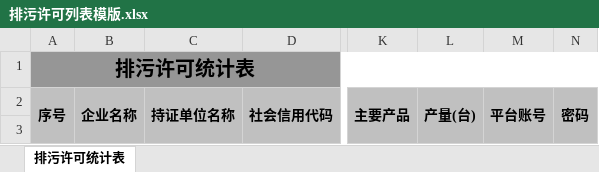
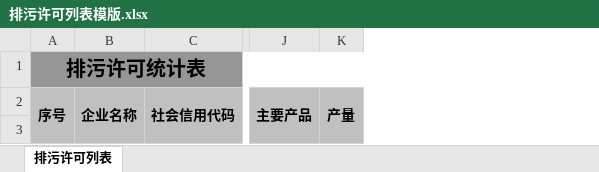
Before and after one commit to yanakai/RuoYi-Vue, an Excel workbook: ruoyi-admin/src/main/resources/template/排污许可列表模版.xlsx, sheet 排污许可列表, drawn as a sheet; only a part is shown, gaps mark what is left out; values as stored, in another font and other column widths than the file's, no borders; removed rows and columns are numbered as before the commit, all else as after; the diff names each change by its address in the sheet, - before the commit and + after, or states it on an @@ line.

```diff
--- a/ruoyi-admin/src/main/resources/template/排污许可列表模版.xlsx (sheet 排污许可列表)
+++ b/ruoyi-admin/src/main/resources/template/排污许可列表模版.xlsx (sheet 排污许可列表)
-sheet tab: 排污许可统计表
+sheet tab: 排污许可列表
-column C, row 2: 持证单位名称
-column L, row 2: 产量(台)
-column M, row 2: 平台账号
-column N, row 2: 密码
+column K, row 2: 产量
```
Also changed, not shown: ruoyi-admin/src/main/resources/template/排污许可列表许可总量模版.xlsx, ruoyi-admin/src/main/resources/template/清洁生产列表模版.xlsx, 34 other files.
